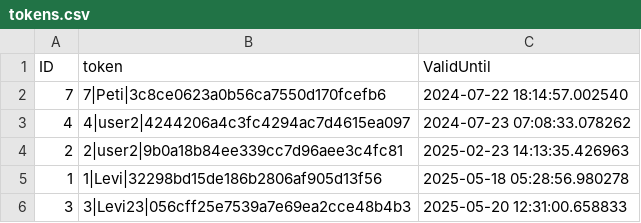
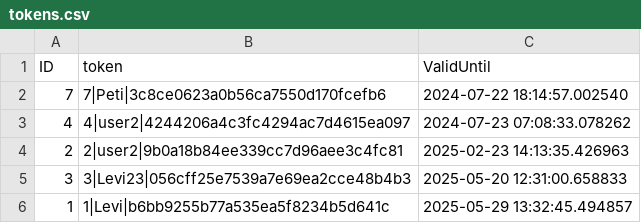
Before and after one commit to Levvi07/Webmanager, a CSV file: data/tokens.csv, drawn as a sheet.

```diff
--- a/data/tokens.csv
+++ b/data/tokens.csv
@@ -4,3 +4,3 @@ ID,token,ValidUntil
 2,2|user2|9b0a18b84ee339cc7d96aee3c4fc81,2025-02-23 14:13:35.426963
-1,1|Levi|32298bd15de186b2806af905d13f56,2025-05-18 05:28:56.980278
 3,3|Levi23|056cff25e7539a7e69ea2cce48b4b3,2025-05-20 12:31:00.658833
+1,1|Levi|b6bb9255b77a535ea5f8234b5d641c,2025-05-29 13:32:45.494857
```
Also changed, not shown: 14 other files.
